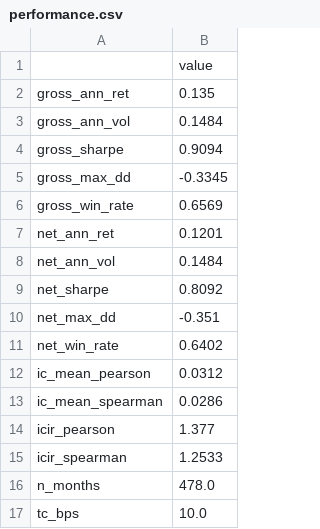
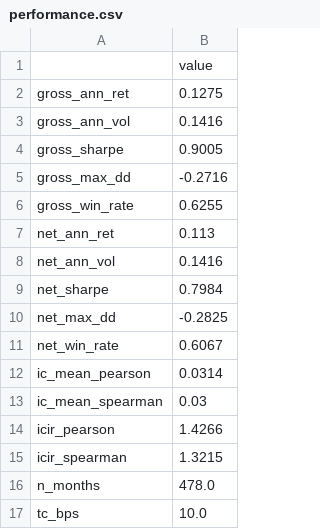
Before and after one commit to JohnnyTung123/MLII, a CSV file: data/backtest/xgboost_factor_screened/performance.csv, drawn as a sheet.

```diff
--- a/data/backtest/xgboost_factor_screened/performance.csv
+++ b/data/backtest/xgboost_factor_screened/performance.csv
@@ -1,16 +1,16 @@
 ,value
-gross_ann_ret,0.135
-gross_ann_vol,0.1484
-gross_sharpe,0.9094
-gross_max_dd,-0.3345
-gross_win_rate,0.6569
-net_ann_ret,0.1201
-net_ann_vol,0.1484
-net_sharpe,0.8092
-net_max_dd,-0.351
-net_win_rate,0.6402
-ic_mean_pearson,0.0312
-ic_mean_spearman,0.0286
-icir_pearson,1.377
-icir_spearman,1.2533
+gross_ann_ret,0.1275
+gross_ann_vol,0.1416
+gross_sharpe,0.9005
+gross_max_dd,-0.2716
+gross_win_rate,0.6255
+net_ann_ret,0.113
+net_ann_vol,0.1416
+net_sharpe,0.7984
+net_max_dd,-0.2825
+net_win_rate,0.6067
+ic_mean_pearson,0.0314
+ic_mean_spearman,0.03
+icir_pearson,1.4266
+icir_spearman,1.3215
 n_months,478.0
```
Also changed, not shown: data/backtest/xgboost_factor_screened/factor_selection.csv, data/backtest/xgboost_factor_screened/monthly_returns.csv, 45 other files.
